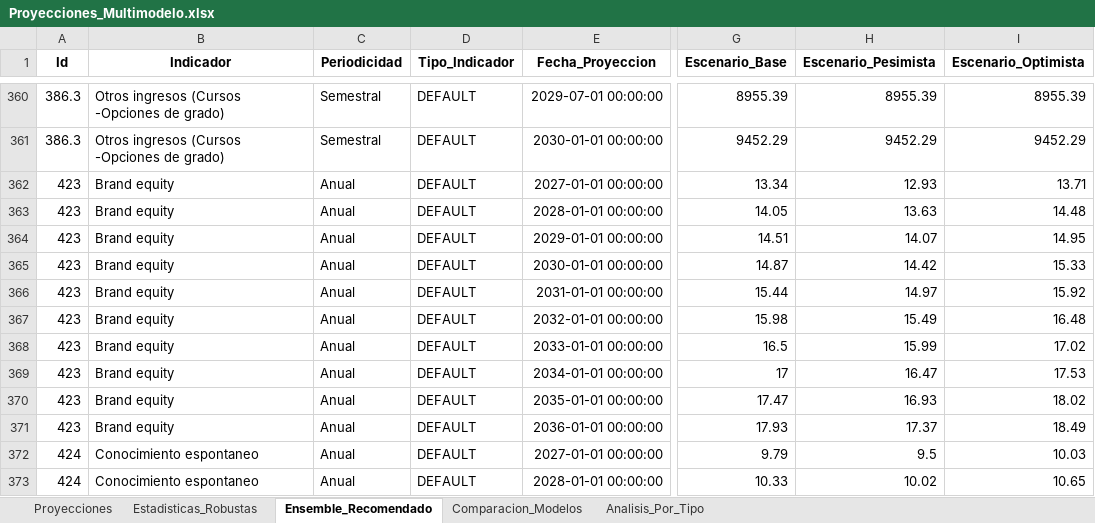
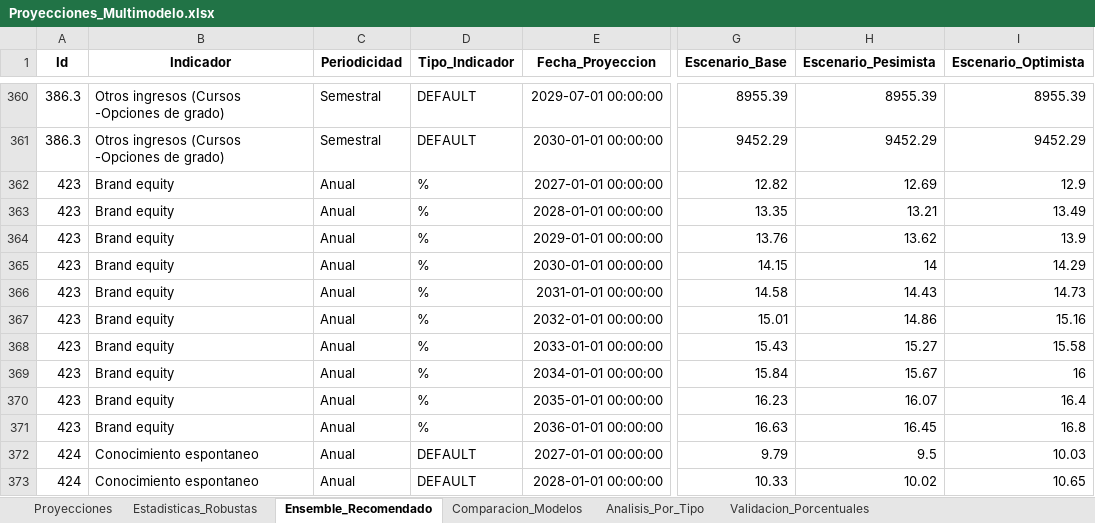
Before and after one commit to Ximena5745/Modelo_Prospectivo, an Excel workbook: Data/Proyecciones_Multimodelo.xlsx, sheet Ensemble_Recomendado, drawn as a sheet; only a part is shown, gaps mark what is left out; values as stored, in another font and other column widths than the file's, no borders; the diff covers the shown part only; the diff names each change by its address in the sheet, - before the commit and + after, or states it on an @@ line.

```diff
--- a/Data/Proyecciones_Multimodelo.xlsx (sheet Ensemble_Recomendado)
+++ b/Data/Proyecciones_Multimodelo.xlsx (sheet Ensemble_Recomendado)
+sheet tab: Validacion_Porcentuales
-D362:D371 (Tipo_Indicador): DEFAULT
+D362:D371 (Tipo_Indicador): %
-G362 (Escenario_Base): 13.34
+G362 (Escenario_Base): 12.82
-H362 (Escenario_Pesimista): 12.93
+H362 (Escenario_Pesimista): 12.69
-I362 (Escenario_Optimista): 13.71
+I362 (Escenario_Optimista): 12.9
-G363 (Escenario_Base): 14.05
+G363 (Escenario_Base): 13.35
-H363 (Escenario_Pesimista): 13.63
+H363 (Escenario_Pesimista): 13.21
-I363 (Escenario_Optimista): 14.48
+I363 (Escenario_Optimista): 13.49
-G364 (Escenario_Base): 14.51
+G364 (Escenario_Base): 13.76
-H364 (Escenario_Pesimista): 14.07
+H364 (Escenario_Pesimista): 13.62
-I364 (Escenario_Optimista): 14.95
+I364 (Escenario_Optimista): 13.9
-G365 (Escenario_Base): 14.87
+G365 (Escenario_Base): 14.15
-H365 (Escenario_Pesimista): 14.42
+H365 (Escenario_Pesimista): 14
-I365 (Escenario_Optimista): 15.33
+I365 (Escenario_Optimista): 14.29
-G366 (Escenario_Base): 15.44
+G366 (Escenario_Base): 14.58
-H366 (Escenario_Pesimista): 14.97
+H366 (Escenario_Pesimista): 14.43
-I366 (Escenario_Optimista): 15.92
+I366 (Escenario_Optimista): 14.73
-G367 (Escenario_Base): 15.98
+G367 (Escenario_Base): 15.01
-H367 (Escenario_Pesimista): 15.49
+H367 (Escenario_Pesimista): 14.86
-I367 (Escenario_Optimista): 16.48
+I367 (Escenario_Optimista): 15.16
-G368 (Escenario_Base): 16.5
+G368 (Escenario_Base): 15.43
-H368 (Escenario_Pesimista): 15.99
+H368 (Escenario_Pesimista): 15.27
-I368 (Escenario_Optimista): 17.02
+I368 (Escenario_Optimista): 15.58
-G369 (Escenario_Base): 17
+G369 (Escenario_Base): 15.84
-H369 (Escenario_Pesimista): 16.47
+H369 (Escenario_Pesimista): 15.67
-I369 (Escenario_Optimista): 17.53
+I369 (Escenario_Optimista): 16
-G370 (Escenario_Base): 17.47
+G370 (Escenario_Base): 16.23
-H370 (Escenario_Pesimista): 16.93
+H370 (Escenario_Pesimista): 16.07
-I370 (Escenario_Optimista): 18.02
+I370 (Escenario_Optimista): 16.4
-G371 (Escenario_Base): 17.93
+G371 (Escenario_Base): 16.63
-H371 (Escenario_Pesimista): 17.37
+H371 (Escenario_Pesimista): 16.45
-I371 (Escenario_Optimista): 18.49
+I371 (Escenario_Optimista): 16.8
```
Also changed, not shown: 490 edited cells elsewhere in this sheet, sheet Proyecciones, sheet Comparacion_Modelos, sheet Analisis_Por_Tipo, sheet Estadisticas_Robustas, Data/Dataset_Unificado.xlsx.
